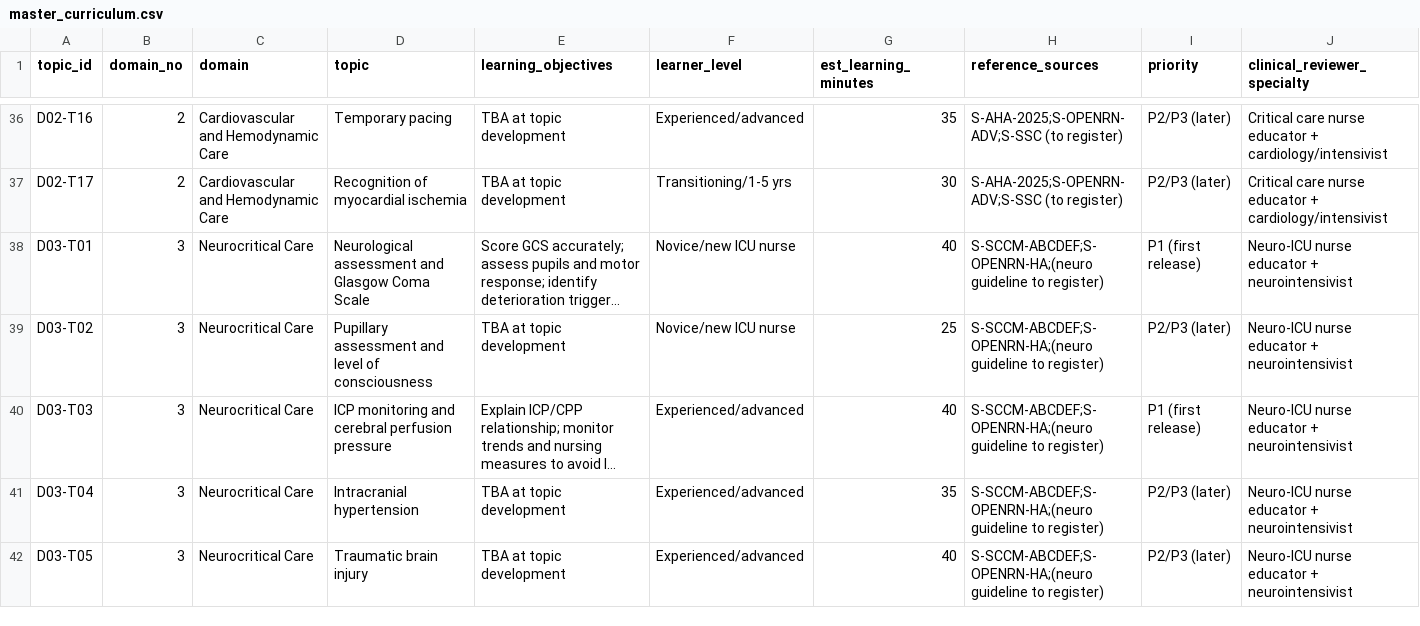
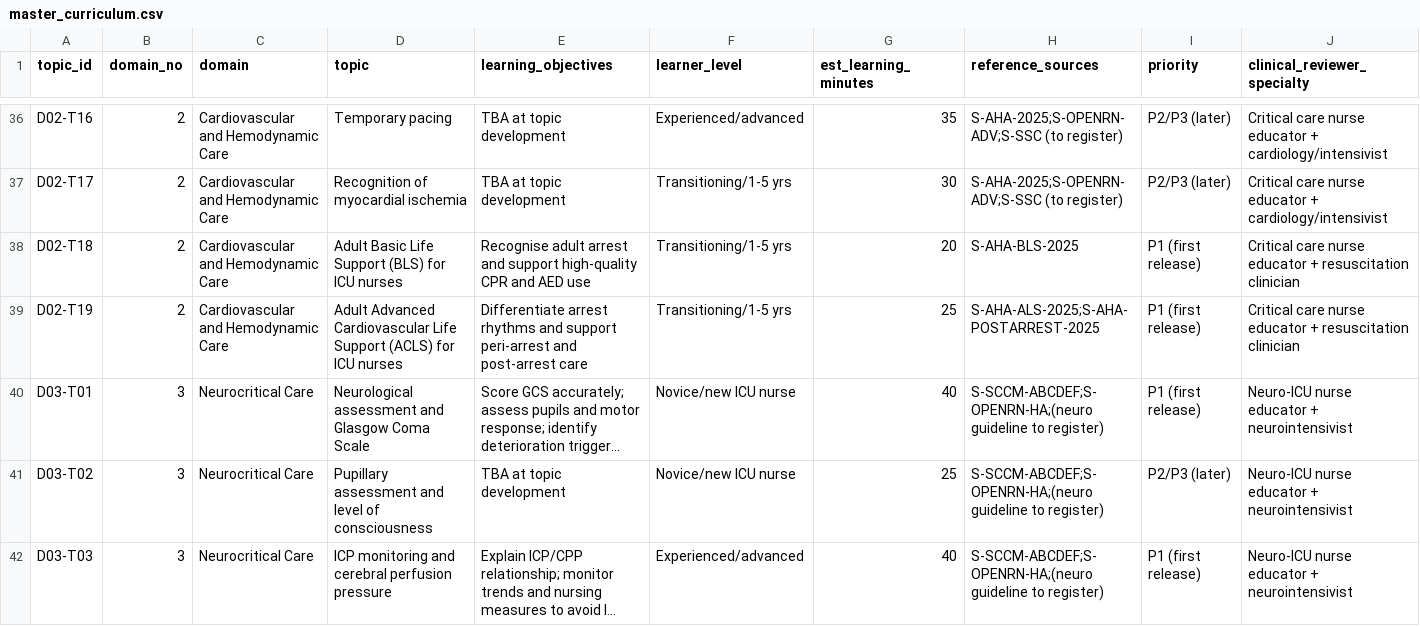
Before and after one commit to Awzy9/icu-nursing, a CSV file: curriculum/master_curriculum.csv, drawn as a sheet; only a part is shown, gaps mark what is left out; the shorter side is filled out with more unchanged rows; long unchanged cells end in …; rows hold the shown columns only; the diff names each change by its address in the sheet, - before the commit and + after, or states it on an @@ line.

Commit message:
Add adult BLS and ACLS nursing lessons

```diff
--- a/curriculum/master_curriculum.csv
+++ b/curriculum/master_curriculum.csv
+row 38: D02-T18 | 2 | Cardiovascular and Hemodynamic Care | Adult Basic Life Support (BLS) for ICU nurses | Recognise adult arrest and support high-quality CPR and AED use | Transitioning/1-5 yrs | 20 | S-AHA-BLS-2025 | P1 (first release) | Critical care nurse educator + resuscitation clinician
+row 39: D02-T19 | 2 | Cardiovascular and Hemodynamic Care | Adult Advanced Cardiovascular Life Support (ACLS) for ICU nurses | Differentiate arrest rhythms and support peri-arrest and post-arrest care | Transitioning/1-5 yrs | 25 | S-AHA-ALS-2025;S-AHA-POSTARREST-2025 | P1 (first release) | Critical care nurse educator + resuscitation clinician
```
Also changed, not shown: content/drafts/TOPIC_INVENTORY.csv, 12 other files.
